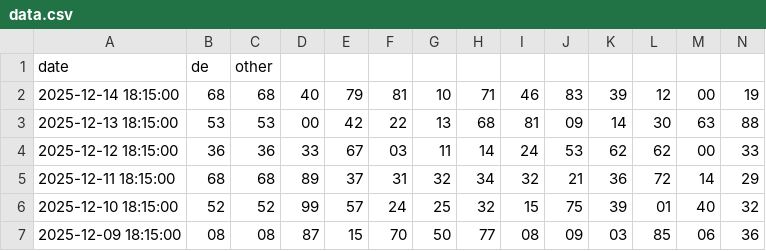
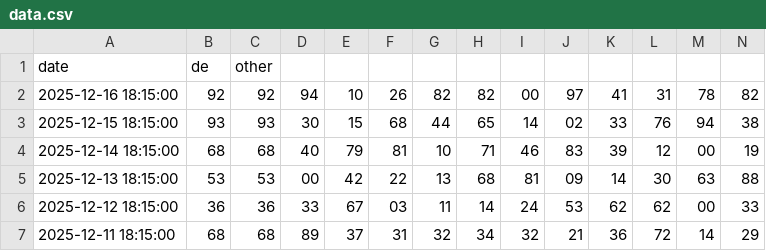
Before and after one commit to baluadev/gia_cat_luong_xsmb, a CSV file: data.csv, drawn as a sheet; only a part is shown; the shorter side is filled out with more unchanged rows; rows hold the shown columns only; the diff names each change by its address in the sheet, - before the commit and + after, or states it on an @@ line.

```diff
--- a/data.csv
+++ b/data.csv
+row 2: 2025-12-16 18:15:00 | 92 | 92 | 94 | 10 | 26 | 82 | 82 | 00 | 97 | 41 | 31 | 78 | 82
+row 3: 2025-12-15 18:15:00 | 93 | 93 | 30 | 15 | 68 | 44 | 65 | 14 | 02 | 33 | 76 | 94 | 38
```
Also changed, not shown: 8 other files.
